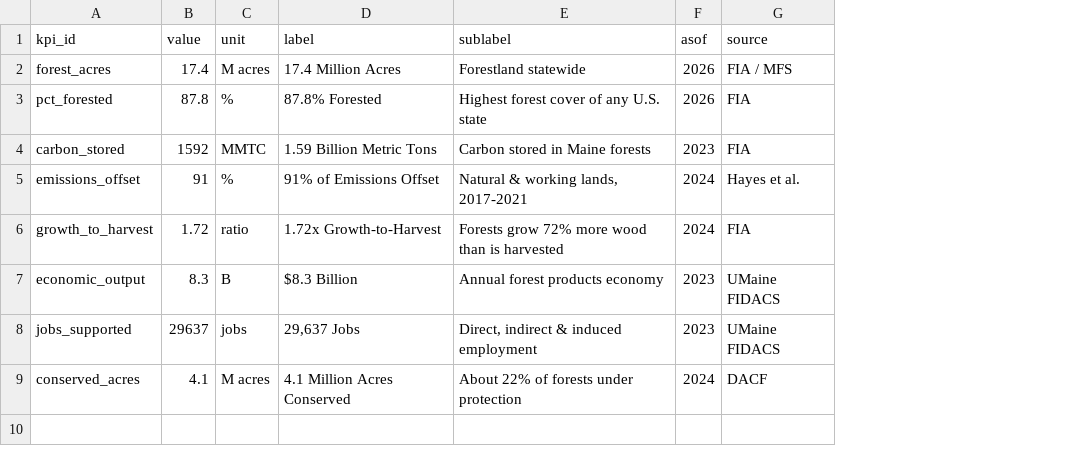
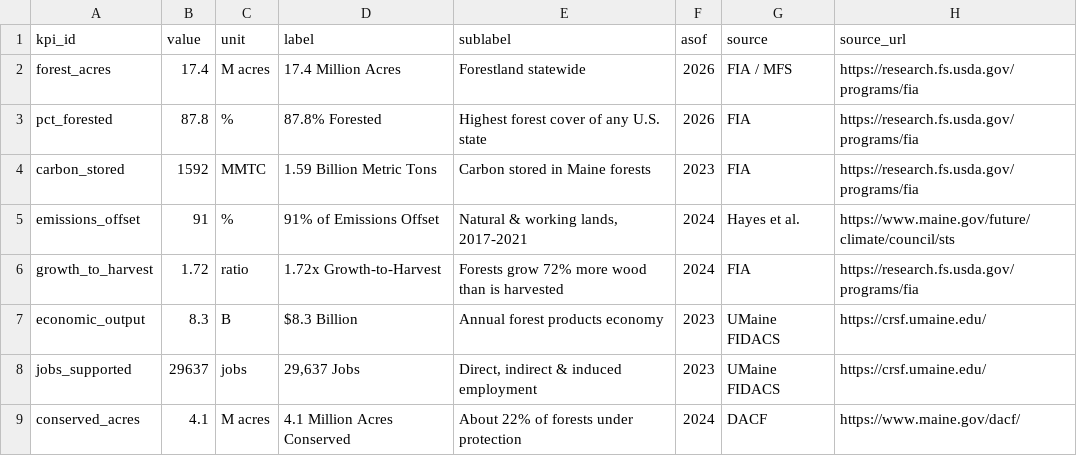
Before and after one commit to holoros/maine-forest-dashboard, a CSV file: data/headline_kpis.csv, drawn as a sheet; the diff names each change by its address in the sheet, - before the commit and + after, or states it on an @@ line.

Commit message:
KPI source links (gateway) + logos on resource cards; v6.9

```diff
--- a/data/headline_kpis.csv
+++ b/data/headline_kpis.csv
+column H (source_url), rows 2-9: https://research.fs.usda.gov/programs/fia | https://research.fs.usda.gov/programs/fia | https://research.fs.usda.gov/programs/fia | https://www.maine.gov/future/climate/council/sts | https://research.fs.usda.gov/programs/fia | https://crsf.umaine.edu/ | https://crsf.umaine.edu/ | https://www.maine.gov/dacf/
```
Also changed, not shown: 8 other files.
